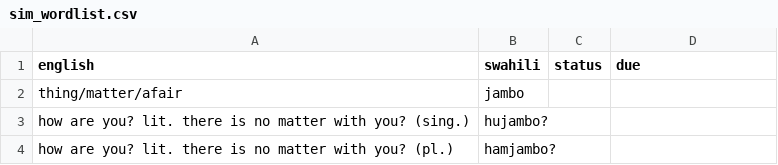
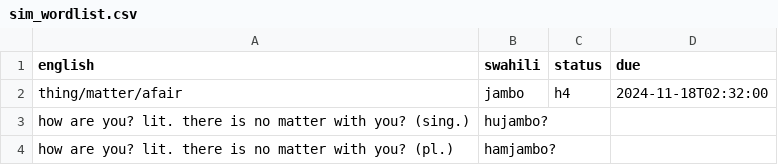
Before and after one commit to BigBoySimbob/simguistic, a CSV file: users/sim_wordlist.csv, drawn as a sheet; only a part is shown.

```diff
--- a/users/sim_wordlist.csv
+++ b/users/sim_wordlist.csv
@@ -1,3 +1,3 @@
 english,swahili,status,due
-thing/matter/afair, jambo,,
+thing/matter/afair, jambo,h4,2024-11-18T02:32:00
 how are you? lit. there is no matter with you? (sing.), hujambo?,,
```
Also changed, not shown: 4 other files.
